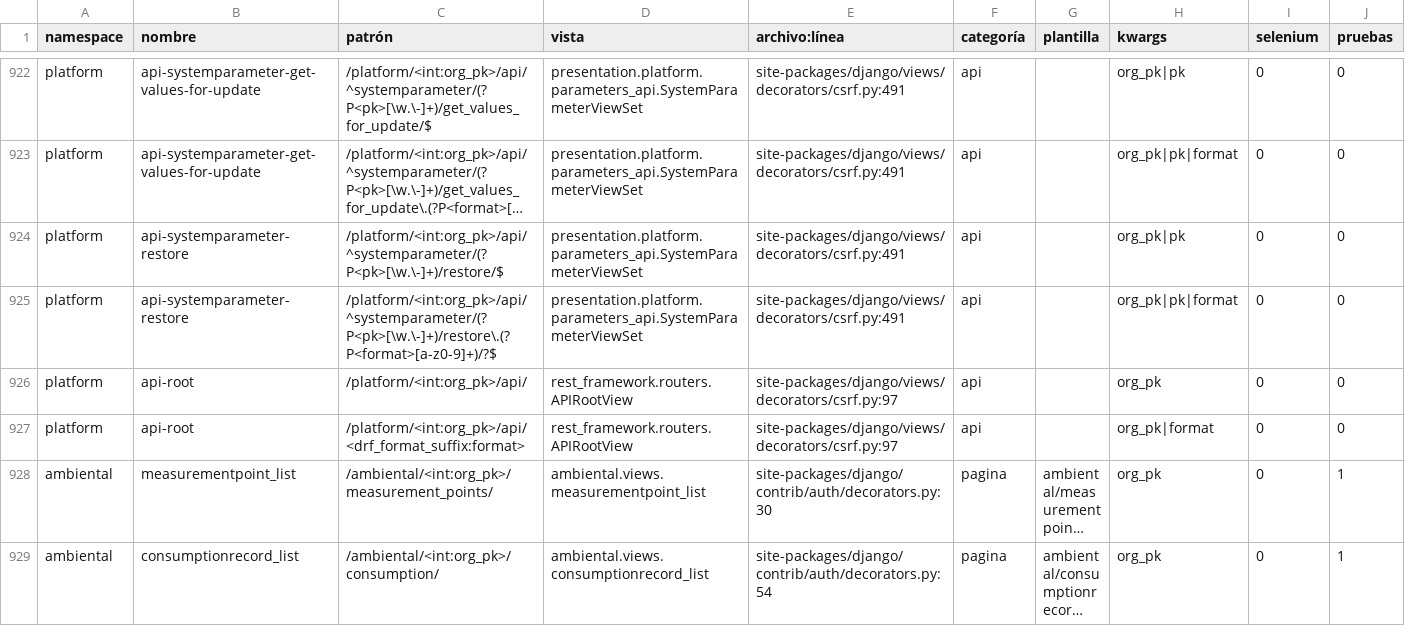
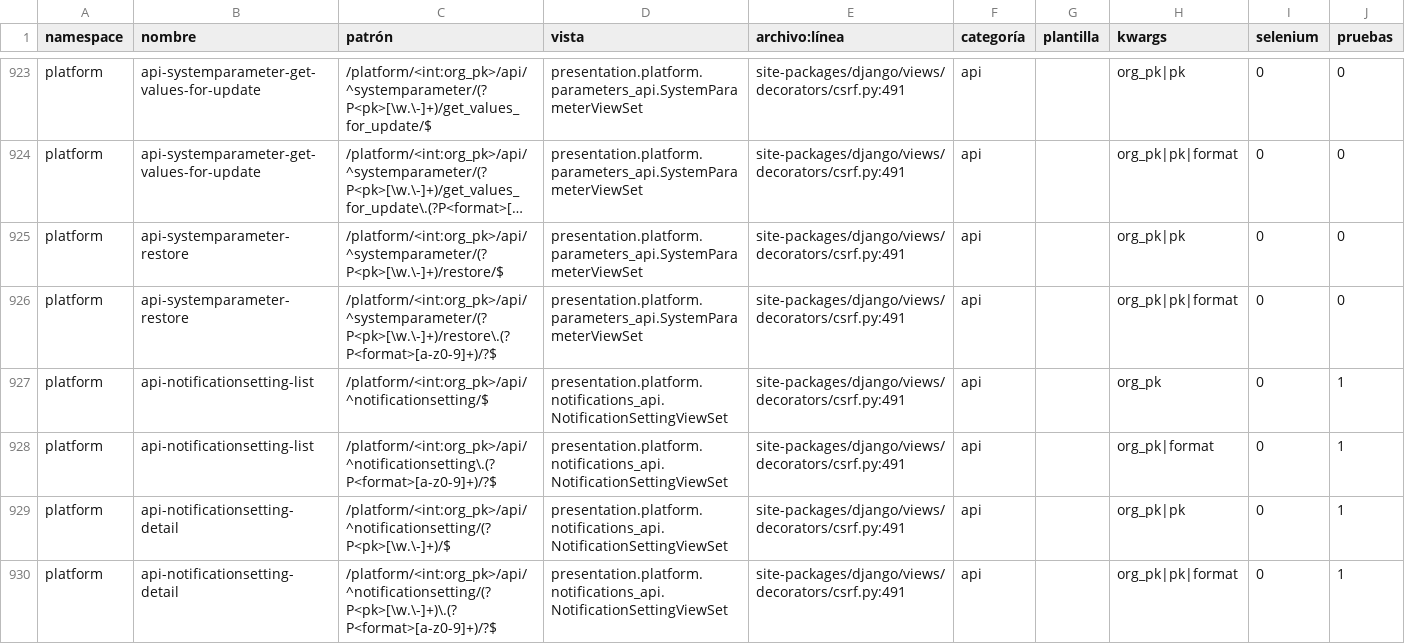
Before and after one commit to Solvosoft/organilab, a CSV file: roadmap/inventario_urls.csv, drawn as a sheet; only a part is shown, gaps mark what is left out; the shorter side is filled out with more unchanged rows; long unchanged cells end in …; the diff covers the shown part only.

Commit message:
Plataforma D: correos de proceso administrables por organización
- NotificationSetting: una organización (y sus hijas) puede apagar el
  correo de un proceso o reemplazar su asunto y mensaje sin tocar la
  plantilla global de djgentelella.
- presentation.notifications.send_process_email aplica la configuración
  más cercana y delega en async_notification; sin plantilla ni texto
  propio no envía ni revienta la tarea que lo dispara.
- Pantalla /platform/<org_pk>/notifications/ con los procesos
  registrados con register_context y enlace a las plantillas globales.
- PLAT-02 en el catálogo.

```diff
--- a/roadmap/inventario_urls.csv
+++ b/roadmap/inventario_urls.csv
@@ -925 +926,5 @@ platform,api-systemparameter-restore,/platform/<int:org_pk>/api/^systemparameter
 platform,api-systemparameter-restore,/platform/<int:org_pk>/api/^systemparameter/(?P<pk>[\w.\-]+)/restore\.(?P<format>[a-z0-9]+)/?$,presentation.platform.parameters_api.SystemParameterViewSet,site-packages/django/views/decorators/csrf.py:491,api,,org_pk|pk|format,0,0
+platform,api-notificationsetting-list,/platform/<int:org_pk>/api/^notificationsetting/$,presentation.platform.notifications_api.NotificationSettingViewSet,site-packages/django/views/decorators/csrf.py:491,api,,org_pk,0,1
+platform,api-notificationsetting-list,/platform/<int:org_pk>/api/^notificationsetting\.(?P<format>[a-z0-9]+)/?$,presentation.platform.notifications_api.NotificationSettingViewSet,site-packages/django/views/decorators/csrf.py:491,api,,org_pk|format,0,1
+platform,api-notificationsetting-detail,/platform/<int:org_pk>/api/^notificationsetting/(?P<pk>[\w.\-]+)/$,presentation.platform.notifications_api.NotificationSettingViewSet,site-packages/django/views/decorators/csrf.py:491,api,,org_pk|pk,0,1
+platform,api-notificationsetting-detail,/platform/<int:org_pk>/api/^notificationsetting/(?P<pk>[\w.\-]+)\.(?P<format>[a-z0-9]+)/?$,presentation.platform.notifications_api.NotificationSettingViewSet,site-packages/django/views/decorators/csrf.py:491,api,,org_pk|pk|format,0,1
```
Also changed, not shown: 5 added rows elsewhere in this file, 17 other files.
